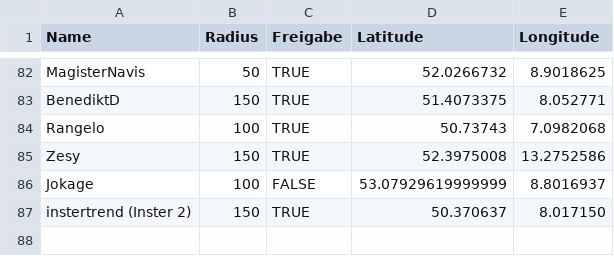
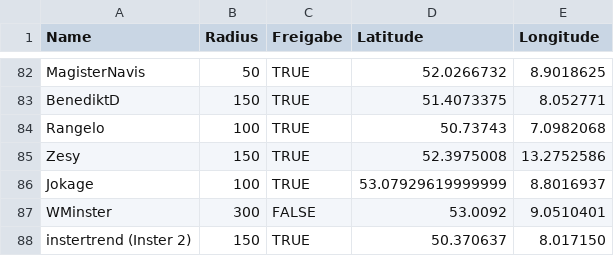
Before and after one commit to the-minster/insterforum-nutzerkarte, a CSV file: data.csv, drawn as a sheet; only a part is shown, gaps mark what is left out.

```diff
--- a/data.csv
+++ b/data.csv
@@ -85,3 +85,4 @@ Rangelo,100,TRUE,50.73743,7.0982068
 Zesy,150,TRUE,52.3975008,13.2752586
-Jokage,100,FALSE,53.07929619999999,8.8016937
+Jokage,100,TRUE,53.07929619999999,8.8016937
+WMinster,300,FALSE,53.0092,9.0510401
 instertrend (Inster 2),150,TRUE,50.370637,8.017150
```
